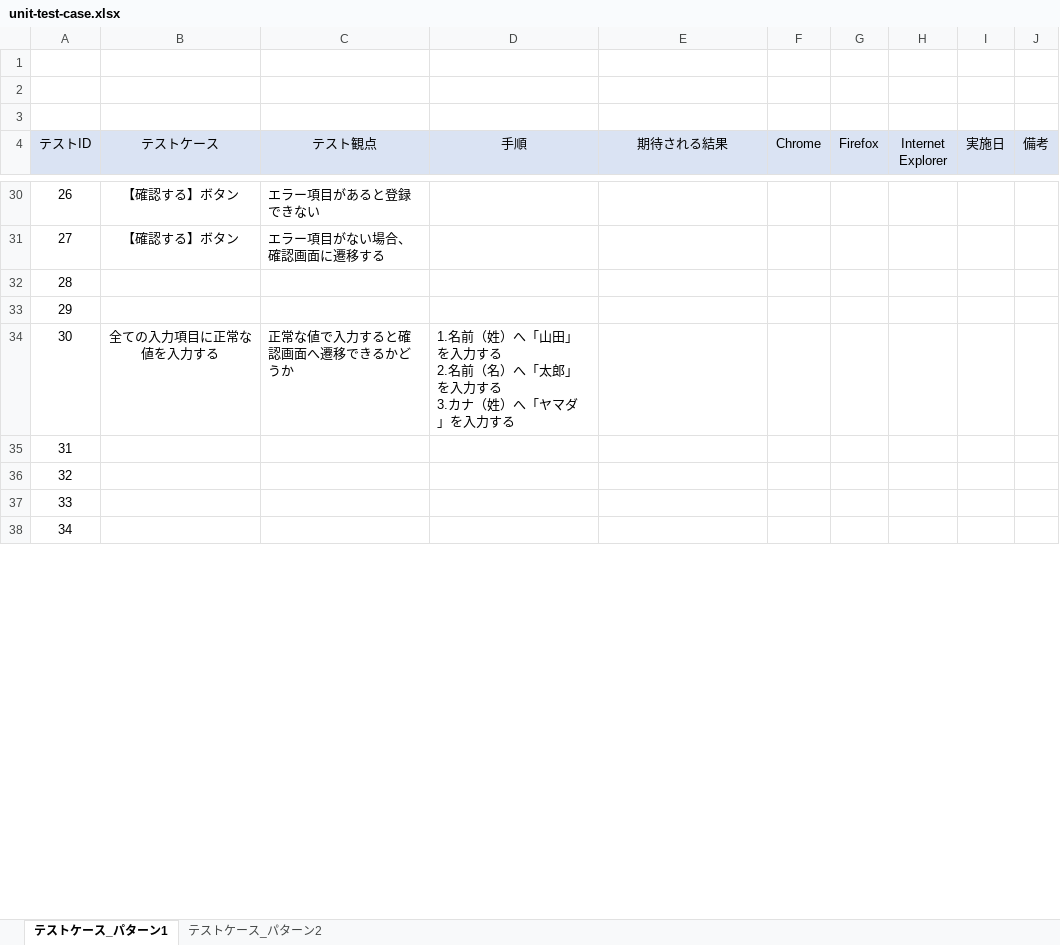
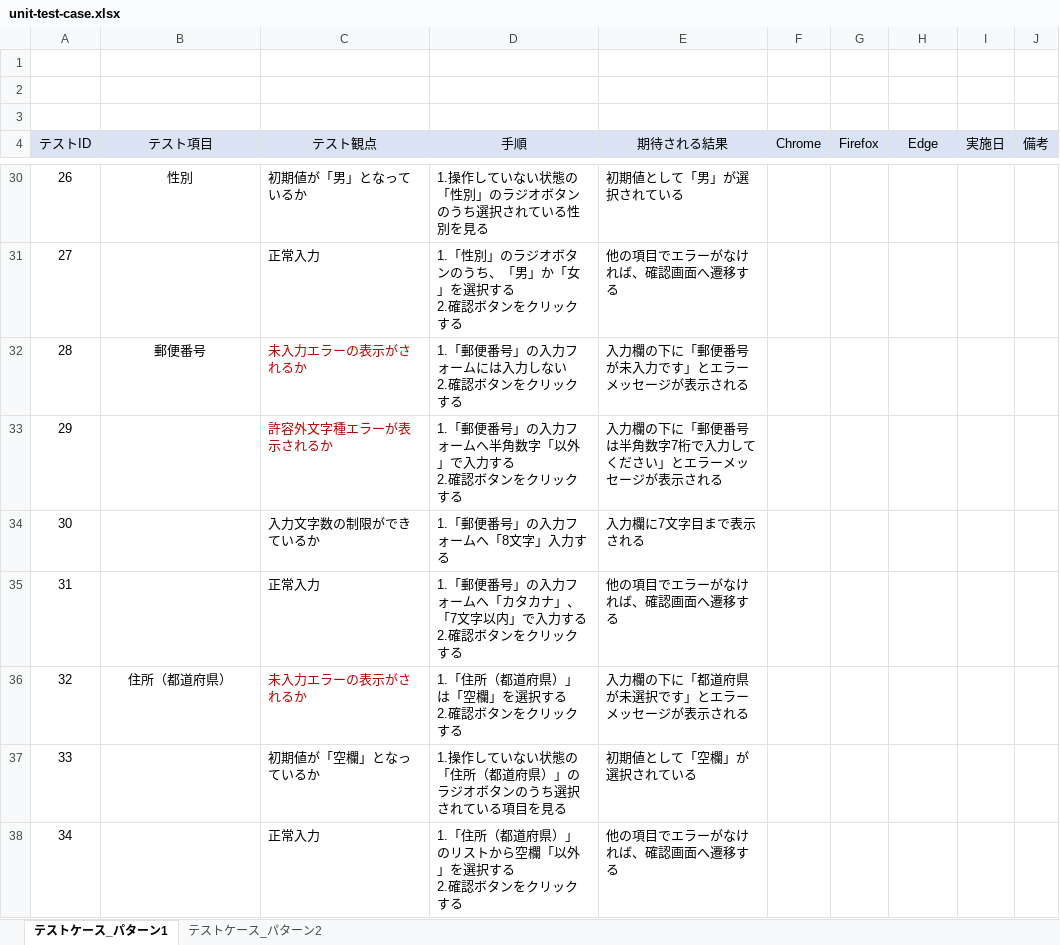
Before and after one commit to keita-komoto/programming, an Excel workbook: test_case/unit-test-case.xlsx, sheet テストケース_パターン1, drawn as a sheet; only a part is shown, gaps mark what is left out; values as stored, in another font and other column widths than the file's, no borders; ↵ is a line break in a cell; the diff covers the shown part only; the diff names each change by its address in the sheet, - before the commit and + after, or states it on an @@ line.

```diff
--- a/test_case/unit-test-case.xlsx (sheet テストケース_パターン1)
+++ b/test_case/unit-test-case.xlsx (sheet テストケース_パターン1)
-B4: テストケース
+B4: テスト項目
-H4: Internet Explorer
+H4: Edge
-B30 (テスト項目): 【確認する】ボタン
+B30 (テスト項目): 性別
-C30 (テスト観点): エラー項目があると登録できない
+C30 (テスト観点): 初期値が「男」となっているか
-D30 (手順): (empty)
+D30 (手順): 1.操作していない状態の「性別」のラジオボタンのうち選択されている性別を見る
-E30 (期待される結果): (empty)
+E30 (期待される結果): 初期値として「男」が選択されている
-B31 (テスト項目): 【確認する】ボタン
+B31 (テスト項目): (empty)
-C31 (テスト観点): エラー項目がない場合、確認画面に遷移する
+C31 (テスト観点): 正常入力
-D31 (手順): (empty)
+D31 (手順): 1.「性別」のラジオボタンのうち、「男」か「女」を選択する ↵ 2.確認ボタンをクリックする
-E31 (期待される結果): (empty)
+E31 (期待される結果): 他の項目でエラーがなければ、確認画面へ遷移する
-B32 (テスト項目): (empty)
+B32 (テスト項目): 郵便番号
-C32 (テスト観点): (empty)
+C32 (テスト観点): 未入力エラーの表示がされるか
-D32 (手順): (empty)
+D32 (手順): 1.「郵便番号」の入力フォームには入力しない ↵ 2.確認ボタンをクリックする
-E32 (期待される結果): (empty)
+E32 (期待される結果): 入力欄の下に「郵便番号が未入力です」とエラーメッセージが表示される
-C33 (テスト観点): (empty)
+C33 (テスト観点): 許容外文字種エラーが表示されるか
-D33 (手順): (empty)
+D33 (手順): 1.「郵便番号」の入力フォームへ半角数字「以外」で入力する ↵ 2.確認ボタンをクリックする
-E33 (期待される結果): (empty)
+E33 (期待される結果): 入力欄の下に「郵便番号は半角数字7桁で入力してください」とエラーメッセージが表示される
-B34 (テスト項目): 全ての入力項目に正常な値を入力する
+B34 (テスト項目): (empty)
-C34 (テスト観点): 正常な値で入力すると確認画面へ遷移できるかどうか
+C34 (テスト観点): 入力文字数の制限ができているか
-D34 (手順): 1.名前（姓）へ「山田」を入力する ↵ 2.名前（名）へ「太郎」を入力する ↵ 3.カナ（姓）へ「ヤマダ」を入力する
+D34 (手順): 1.「郵便番号」の入力フォームへ「8文字」入力する
-E34 (期待される結果): (empty)
+E34 (期待される結果): 入力欄に7文字目まで表示される
-C35 (テスト観点): (empty)
+C35 (テスト観点): 正常入力
-D35 (手順): (empty)
+D35 (手順): 1.「郵便番号」の入力フォームへ「カタカナ」、「7文字以内」で入力する ↵ 2.確認ボタンをクリックする
-E35 (期待される結果): (empty)
+E35 (期待される結果): 他の項目でエラーがなければ、確認画面へ遷移する
-B36 (テスト項目): (empty)
+B36 (テスト項目): 住所（都道府県）
-C36 (テスト観点): (empty)
+C36 (テスト観点): 未入力エラーの表示がされるか
-D36 (手順): (empty)
+D36 (手順): 1.「住所（都道府県）」は「空欄」を選択する ↵ 2.確認ボタンをクリックする
-E36 (期待される結果): (empty)
+E36 (期待される結果): 入力欄の下に「都道府県が未選択です」とエラーメッセージが表示される
-C37 (テスト観点): (empty)
+C37 (テスト観点): 初期値が「空欄」となっているか
-D37 (手順): (empty)
+D37 (手順): 1.操作していない状態の「住所（都道府県）」のラジオボタンのうち選択されている項目を見る
-E37 (期待される結果): (empty)
+E37 (期待される結果): 初期値として「空欄」が選択されている
-C38 (テスト観点): (empty)
+C38 (テスト観点): 正常入力
-D38 (手順): (empty)
+D38 (手順): 1.「住所（都道府県）」のリストから空欄「以外」を選択する ↵ 2.確認ボタンをクリックする
-E38 (期待される結果): (empty)
+E38 (期待される結果): 他の項目でエラーがなければ、確認画面へ遷移する
```
Also changed, not shown: 1 added row, 1 removed row, 133 edited cells and cell formats elsewhere in this sheet.
